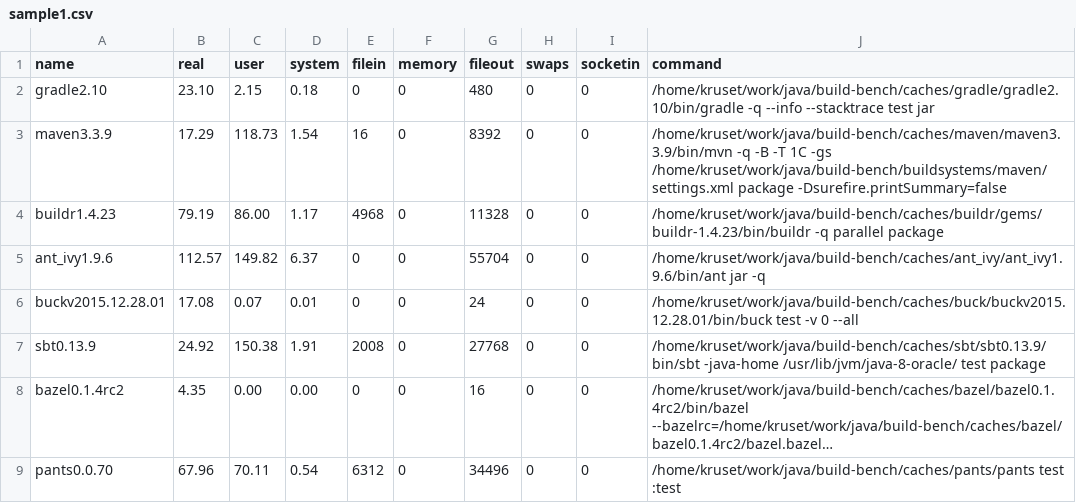
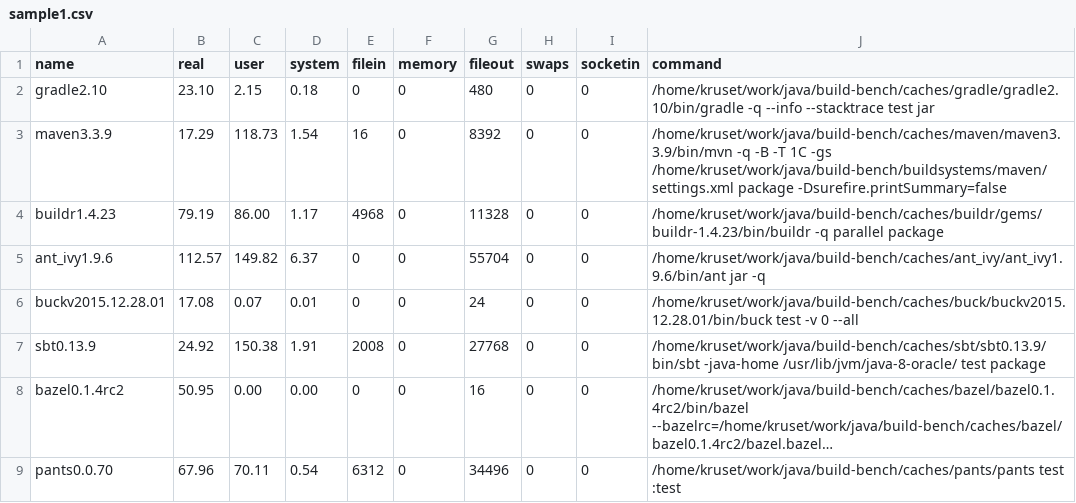
Before and after one commit to kageiit/build-bench, a CSV file: public/samples/2016_02/multi-16-10/sample1.csv, drawn as a sheet; long unchanged cells end in …; the diff names each change by its address in the sheet, - before the commit and + after, or states it on an @@ line.

```diff
--- a/public/samples/2016_02/multi-16-10/sample1.csv
+++ b/public/samples/2016_02/multi-16-10/sample1.csv
-B8 (real): 4.35
+B8 (real): 50.95
```
Also changed, not shown: public/samples/2016_02/multi-16-10/sample2.csv, public/samples/2016_02/multi-16-10/sample3.csv, 1 other file.
